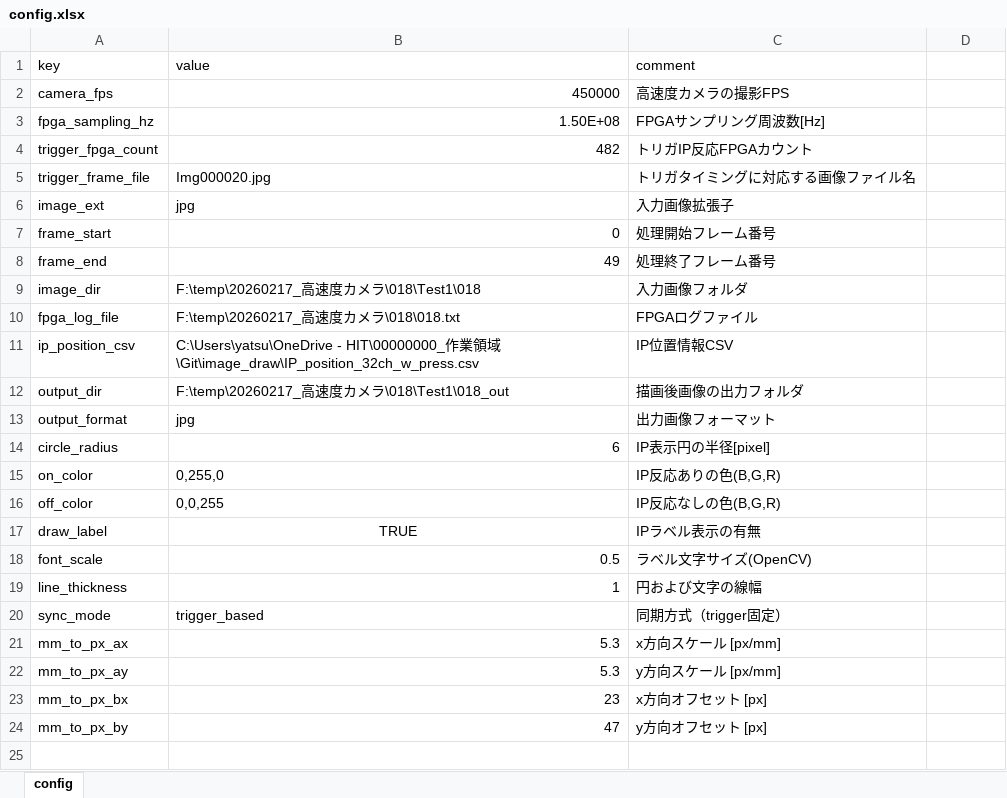
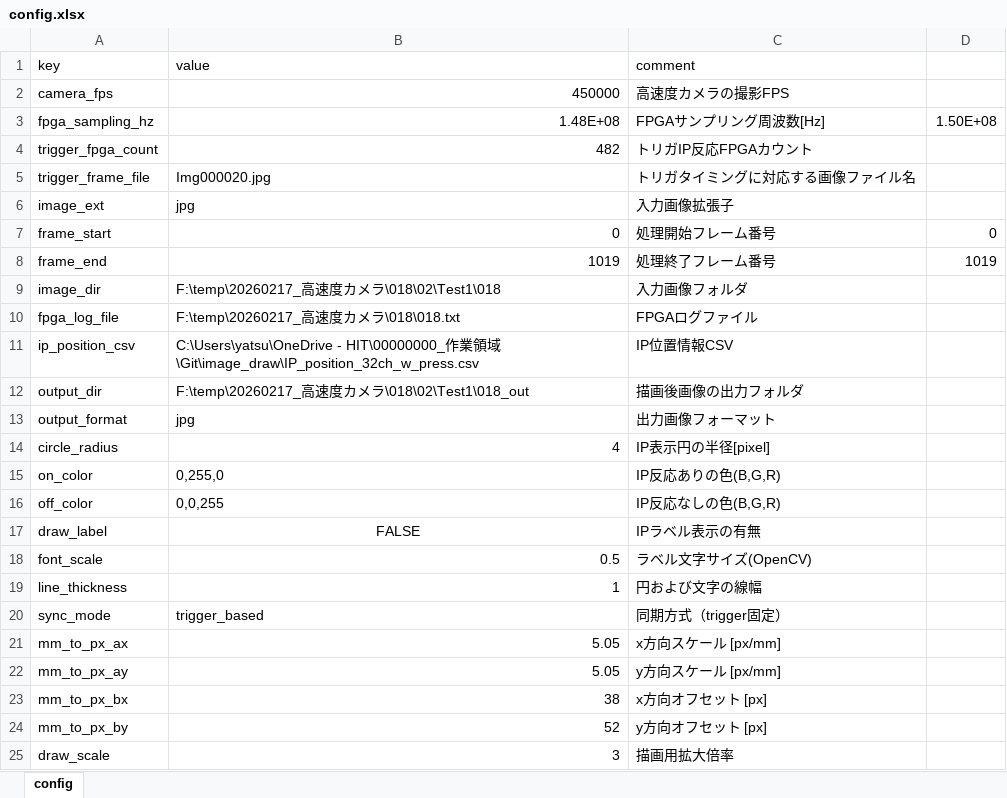
Before and after one commit to t-yatsufusa/image_draw, an Excel workbook: config.xlsx, sheet config, drawn as a sheet; values as stored, in another font and other column widths than the file's, no borders; the diff names each change by its address in the sheet, - before the commit and + after, or states it on an @@ line.

```diff
--- a/config.xlsx (sheet config)
+++ b/config.xlsx (sheet config)
-B3 (value): 1.50E+08
+B3 (value): 1.48E+08
-D3: (empty)
+D3: 1.50E+08
-D7: (empty)
+D7: 0
-B8 (value): 49
+B8 (value): 1019
-D8: (empty)
+D8: 1019
-B9 (value): F:\temp\20260217_高速度カメラ\018\Test1\018
+B9 (value): F:\temp\20260217_高速度カメラ\018\02\Test1\018
-B12 (value): F:\temp\20260217_高速度カメラ\018\Test1\018_out
+B12 (value): F:\temp\20260217_高速度カメラ\018\02\Test1\018_out
-B14 (value): 6
+B14 (value): 4
-B17 (value): TRUE
+B17 (value): FALSE
-B21:B22 (value): 5.3
+B21:B22 (value): 5.05
-B23 (value): 23
+B23 (value): 38
-B24 (value): 47
+B24 (value): 52
+row 25: draw_scale | 3 | 描画用拡大倍率
```
Also changed, not shown: 2 other files.
